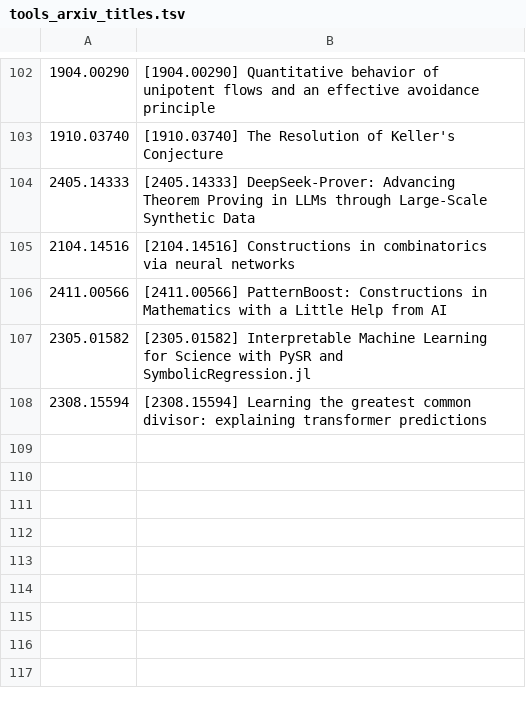
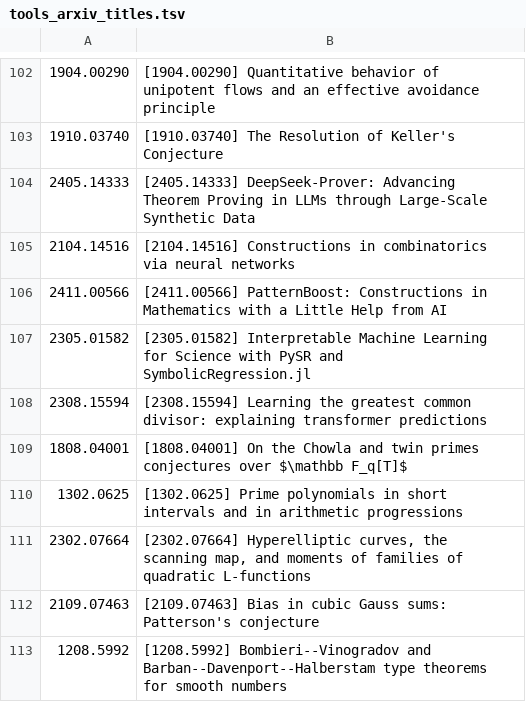
Before and after one commit to pasky/erdos-straus, a TSV file: data/z52b/tools_arxiv_titles.tsv, drawn as a sheet; only a part is shown, gaps mark what is left out; the diff names each change by its address in the sheet, - before the commit and + after, or states it on an @@ line.

Commit message:
z52b tools: batch 06 (OAI families, function fields, anatomy)

```diff
--- a/data/z52b/tools_arxiv_titles.tsv
+++ b/data/z52b/tools_arxiv_titles.tsv
+row 109: 1808.04001 | [1808.04001] On the Chowla and twin primes conjectures over $\mathbb F_q[T]$
+row 110: 1302.0625 | [1302.0625] Prime polynomials in short intervals and in arithmetic progressions
+row 111: 2302.07664 | [2302.07664] Hyperelliptic curves, the scanning map, and moments of families of quadratic L-functions
+row 112: 2109.07463 | [2109.07463] Bias in cubic Gauss sums: Patterson's conjecture
+row 113: 1208.5992 | [1208.5992] Bombieri--Vinogradov and Barban--Davenport--Halberstam type theorems for smooth numbers
```
Also changed, not shown: 3 other files.
